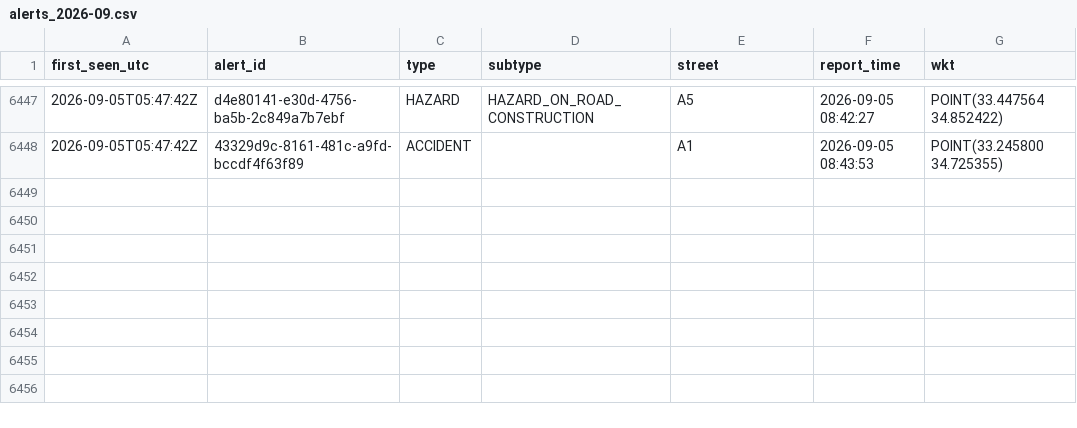
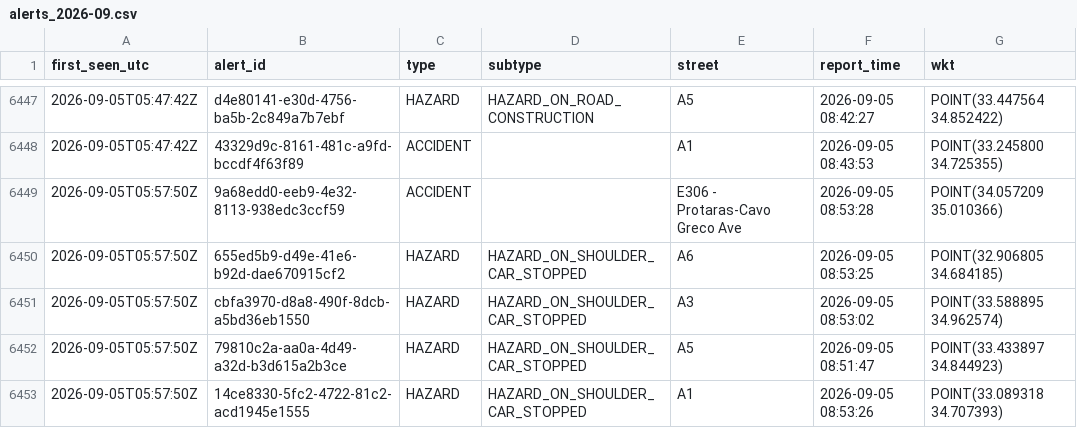
Before and after one commit to mezzarr/cyprus-traffic-log, a CSV file: data/alerts/alerts_2026-09.csv, drawn as a sheet; only a part is shown, gaps mark what is left out.

```diff
--- a/data/alerts/alerts_2026-09.csv
+++ b/data/alerts/alerts_2026-09.csv
@@ -6448 +6448,6 @@ first_seen_utc,alert_id,type,subtype,street,report_time,wkt
 2026-09-05T05:47:42Z,43329d9c-8161-481c-a9fd-bccdf4f63f89,ACCIDENT,,A1,2026-09-05 08:43:53,POINT(33.245800 34.725355)
+2026-09-05T05:57:50Z,9a68edd0-eeb9-4e32-8113-938edc3ccf59,ACCIDENT,,E306 - Protaras-Cavo Greco Ave,2026-09-05 08:53:28,POINT(34.057209 35.010366)
+2026-09-05T05:57:50Z,655ed5b9-d49e-41e6-b92d-dae670915cf2,HAZARD,HAZARD_ON_SHOULDER_CAR_STOPPED,A6,2026-09-05 08:53:25,POINT(32.906805 34.684185)
+2026-09-05T05:57:50Z,cbfa3970-d8a8-490f-8dcb-a5bd36eb1550,HAZARD,HAZARD_ON_SHOULDER_CAR_STOPPED,A3,2026-09-05 08:53:02,POINT(33.588895 34.962574)
+2026-09-05T05:57:50Z,79810c2a-aa0a-4d49-a32d-b3d615a2b3ce,HAZARD,HAZARD_ON_SHOULDER_CAR_STOPPED,A5,2026-09-05 08:51:47,POINT(33.433897 34.844923)
+2026-09-05T05:57:50Z,14ce8330-5fc2-4722-81c2-acd1945e1555,HAZARD,HAZARD_ON_SHOULDER_CAR_STOPPED,A1,2026-09-05 08:53:26,POINT(33.089318 34.707393)
```
Also changed, not shown: data/motion/delays_2026-09.csv.
